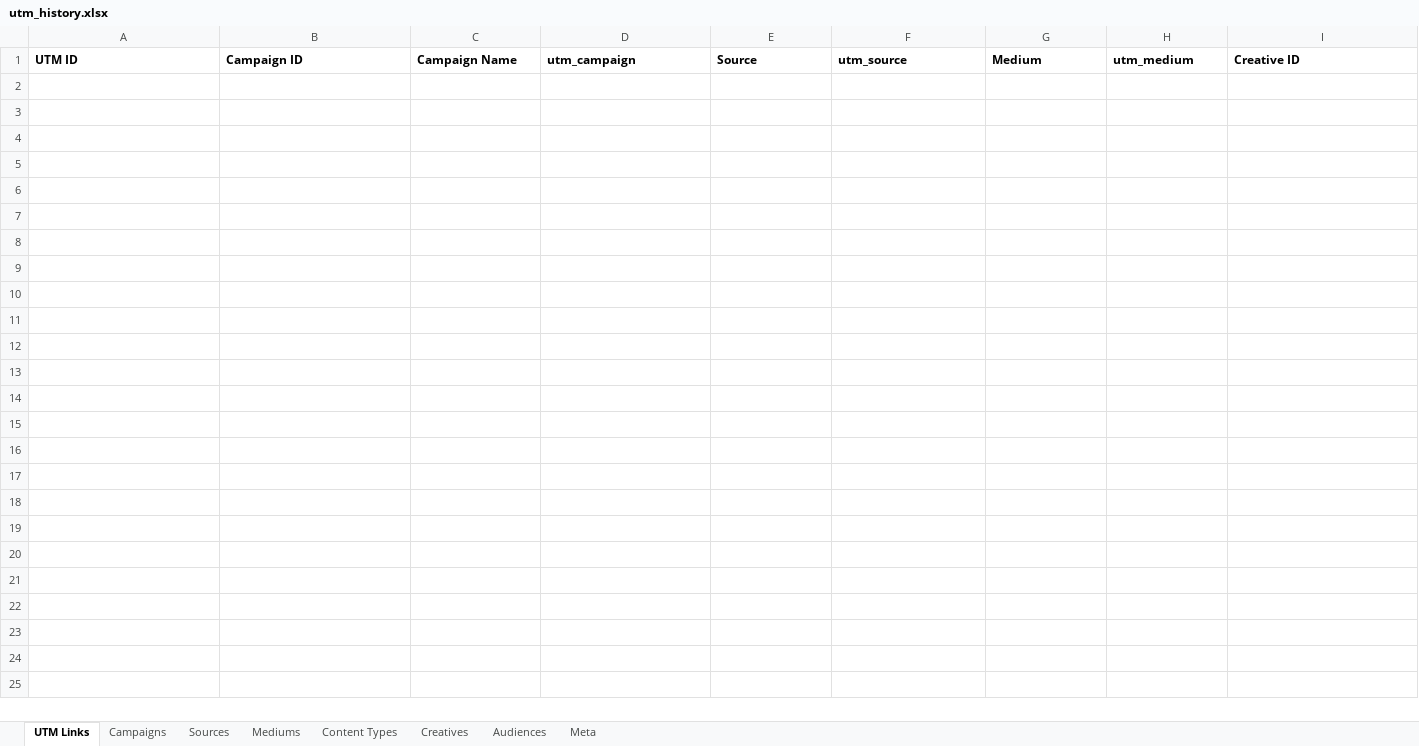
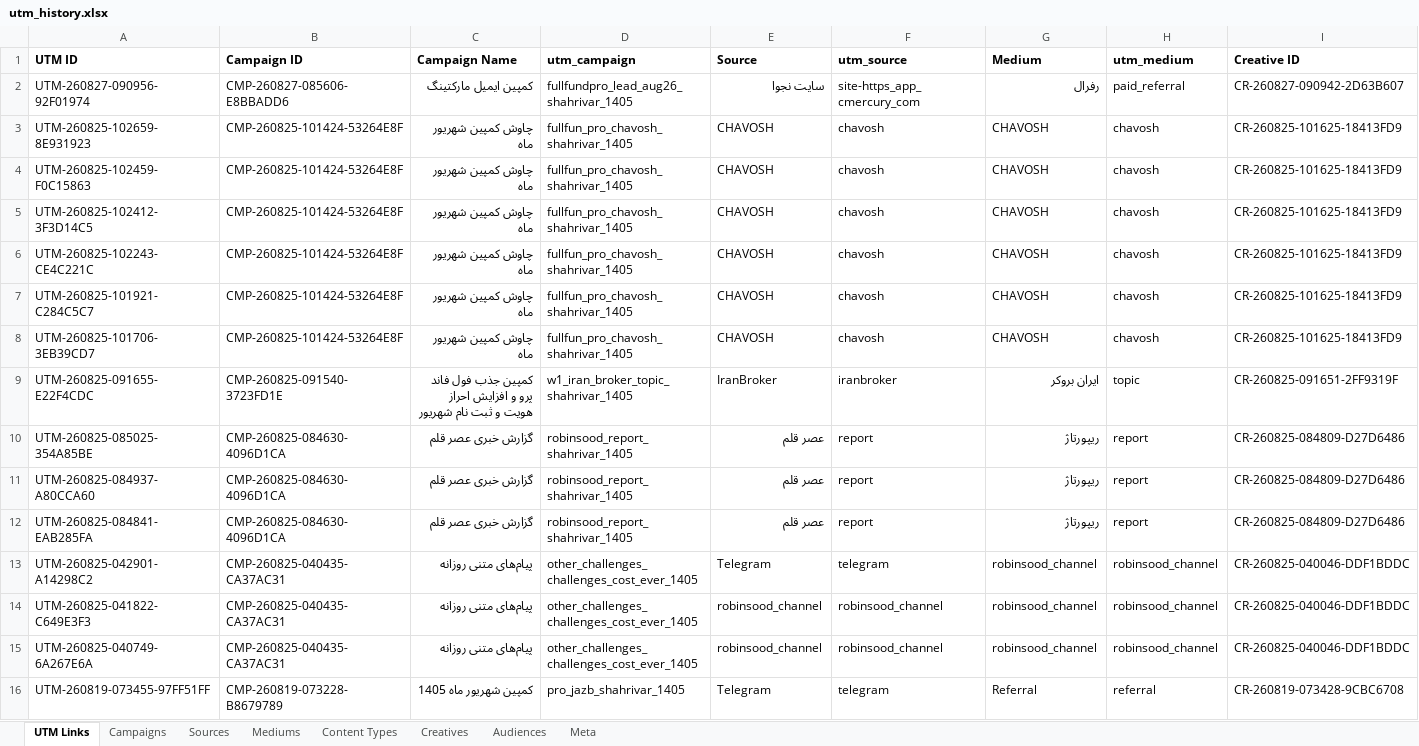
Before and after one commit to omidmoghiseh80-cell/robinsood-utm-manager1, an Excel workbook: exports/utm_history.xlsx, sheet UTM Links, drawn as a sheet; only a part is shown; values as stored, in another font and other column widths than the file's, no borders; rows hold the shown columns only; the diff names each change by its address in the sheet, - before the commit and + after, or states it on an @@ line.

```diff
--- a/exports/utm_history.xlsx (sheet UTM Links)
+++ b/exports/utm_history.xlsx (sheet UTM Links)
+row 2: UTM-260827-090956-92F01974 | CMP-260827-085606-E8BBADD6 | کمپین ایمیل مارکتینگ | fullfundpro_lead_aug26_shahrivar_1405 | سایت نجوا | site-https_app_cmercury_com | رفرال | paid_referral | CR-260827-090942-2D63B607
+row 3: UTM-260825-102659-8E931923 | CMP-260825-101424-53264E8F | چاوش کمپین شهریور ماه | fullfun_pro_chavosh_shahrivar_1405 | CHAVOSH | chavosh | CHAVOSH | chavosh | CR-260825-101625-18413FD9
+row 4: UTM-260825-102459-F0C15863 | CMP-260825-101424-53264E8F | چاوش کمپین شهریور ماه | fullfun_pro_chavosh_shahrivar_1405 | CHAVOSH | chavosh | CHAVOSH | chavosh | CR-260825-101625-18413FD9
+row 5: UTM-260825-102412-3F3D14C5 | CMP-260825-101424-53264E8F | چاوش کمپین شهریور ماه | fullfun_pro_chavosh_shahrivar_1405 | CHAVOSH | chavosh | CHAVOSH | chavosh | CR-260825-101625-18413FD9
+row 6: UTM-260825-102243-CE4C221C | CMP-260825-101424-53264E8F | چاوش کمپین شهریور ماه | fullfun_pro_chavosh_shahrivar_1405 | CHAVOSH | chavosh | CHAVOSH | chavosh | CR-260825-101625-18413FD9
+row 7: UTM-260825-101921-C284C5C7 | CMP-260825-101424-53264E8F | چاوش کمپین شهریور ماه | fullfun_pro_chavosh_shahrivar_1405 | CHAVOSH | chavosh | CHAVOSH | chavosh | CR-260825-101625-18413FD9
+row 8: UTM-260825-101706-3EB39CD7 | CMP-260825-101424-53264E8F | چاوش کمپین شهریور ماه | fullfun_pro_chavosh_shahrivar_1405 | CHAVOSH | chavosh | CHAVOSH | chavosh | CR-260825-101625-18413FD9
+row 9: UTM-260825-091655-E22F4CDC | CMP-260825-091540-3723FD1E | کمپین جذب فول فاند پرو و افزایش احراز هویت و ثبت نام شهریور | w1_iran_broker_topic_shahrivar_1405 | IranBroker | iranbroker | ایران بروکر | topic | CR-260825-091651-2FF9319F
+row 10: UTM-260825-085025-354A85BE | CMP-260825-084630-4096D1CA | گزارش خبری عصر قلم | robinsood_report_shahrivar_1405 | عصر قلم | report | ریپورتاژ | report | CR-260825-084809-D27D6486
+row 11: UTM-260825-084937-A80CCA60 | CMP-260825-084630-4096D1CA | گزارش خبری عصر قلم | robinsood_report_shahrivar_1405 | عصر قلم | report | ریپورتاژ | report | CR-260825-084809-D27D6486
+row 12: UTM-260825-084841-EAB285FA | CMP-260825-084630-4096D1CA | گزارش خبری عصر قلم | robinsood_report_shahrivar_1405 | عصر قلم | report | ریپورتاژ | report | CR-260825-084809-D27D6486
+row 13: UTM-260825-042901-A14298C2 | CMP-260825-040435-CA37AC31 | پیام‌های متنی روزانه | other_challenges_challenges_cost_ever_1405 | Telegram | telegram | robinsood_channel | robinsood_channel | CR-260825-040046-DDF1BDDC
+row 14: UTM-260825-041822-C649E3F3 | CMP-260825-040435-CA37AC31 | پیام‌های متنی روزانه | other_challenges_challenges_cost_ever_1405 | robinsood_channel | robinsood_channel | robinsood_channel | robinsood_channel | CR-260825-040046-DDF1BDDC
+row 15: UTM-260825-040749-6A267E6A | CMP-260825-040435-CA37AC31 | پیام‌های متنی روزانه | other_challenges_challenges_cost_ever_1405 | robinsood_channel | robinsood_channel | robinsood_channel | robinsood_channel | CR-260825-040046-DDF1BDDC
+row 16: UTM-260819-073455-97FF51FF | CMP-260819-073228-B8679789 | کمپین شهریور ماه 1405 | pro_jazb_shahrivar_1405 | Telegram | telegram | Referral | referral | CR-260819-073428-9CBC6708
```
Also changed, not shown: sheet Sources, sheet Mediums, sheet Meta, 1 other file.
